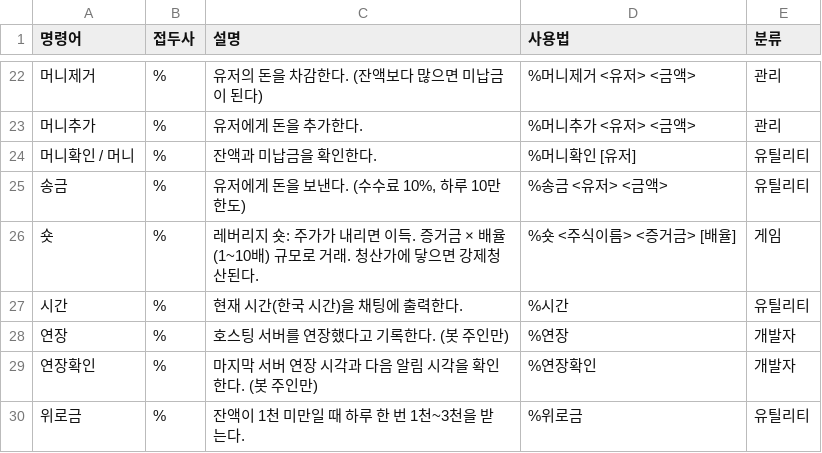
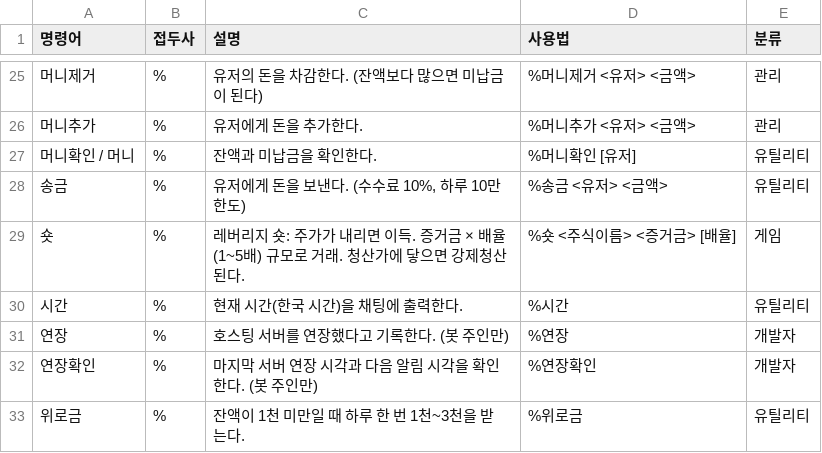
Before and after one commit to adfvfe9/MirimBot, a CSV file: docs/notion_commands.csv, drawn as a sheet; only a part is shown, gaps mark what is left out; the diff covers the shown part only.

```diff
--- a/docs/notion_commands.csv
+++ b/docs/notion_commands.csv
@@ -25,3 +28,3 @@
 송금,%,"유저에게 돈을 보낸다. (수수료 10%, 하루 10만 한도)",%송금 <유저> <금액>,유틸리티
-숏,%,레버리지 숏: 주가가 내리면 이득. 증거금 × 배율(1~10배) 규모로 거래. 청산가에 닿으면 강제청산된다.,%숏 <주식이름> <증거금> [배율],게임
+숏,%,레버리지 숏: 주가가 내리면 이득. 증거금 × 배율(1~5배) 규모로 거래. 청산가에 닿으면 강제청산된다.,%숏 <주식이름> <증거금> [배율],게임
 시간,%,현재 시간(한국 시간)을 채팅에 출력한다.,%시간,유틸리티
```
Also changed, not shown: 3 added rows, 2 moved rows and 4 edited cells elsewhere in this file.
